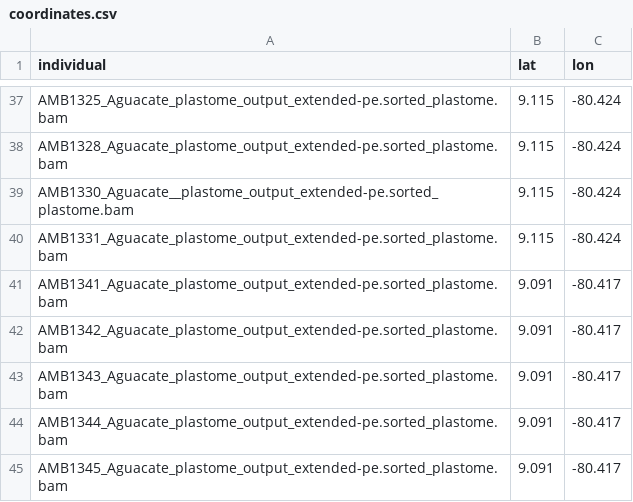
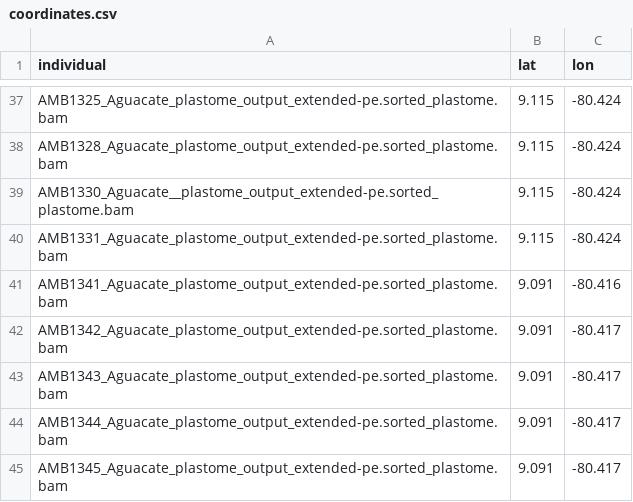
Before and after one commit to Bedoya-Research-Group/River_phylogeography, a CSV file: coordinates.csv, drawn as a sheet; only a part is shown, gaps mark what is left out.

```diff
--- a/coordinates.csv
+++ b/coordinates.csv
@@ -40,3 +40,3 @@ AMB1330_Aguacate__plastome_output_extended-pe.sorted_plastome.bam,9.115,-80.424
 AMB1331_Aguacate_plastome_output_extended-pe.sorted_plastome.bam,9.115,-80.424
-AMB1341_Aguacate_plastome_output_extended-pe.sorted_plastome.bam,9.091,-80.417
+AMB1341_Aguacate_plastome_output_extended-pe.sorted_plastome.bam,9.091,-80.416
 AMB1342_Aguacate_plastome_output_extended-pe.sorted_plastome.bam,9.091,-80.417
```
Also changed, not shown: 1 other file.
